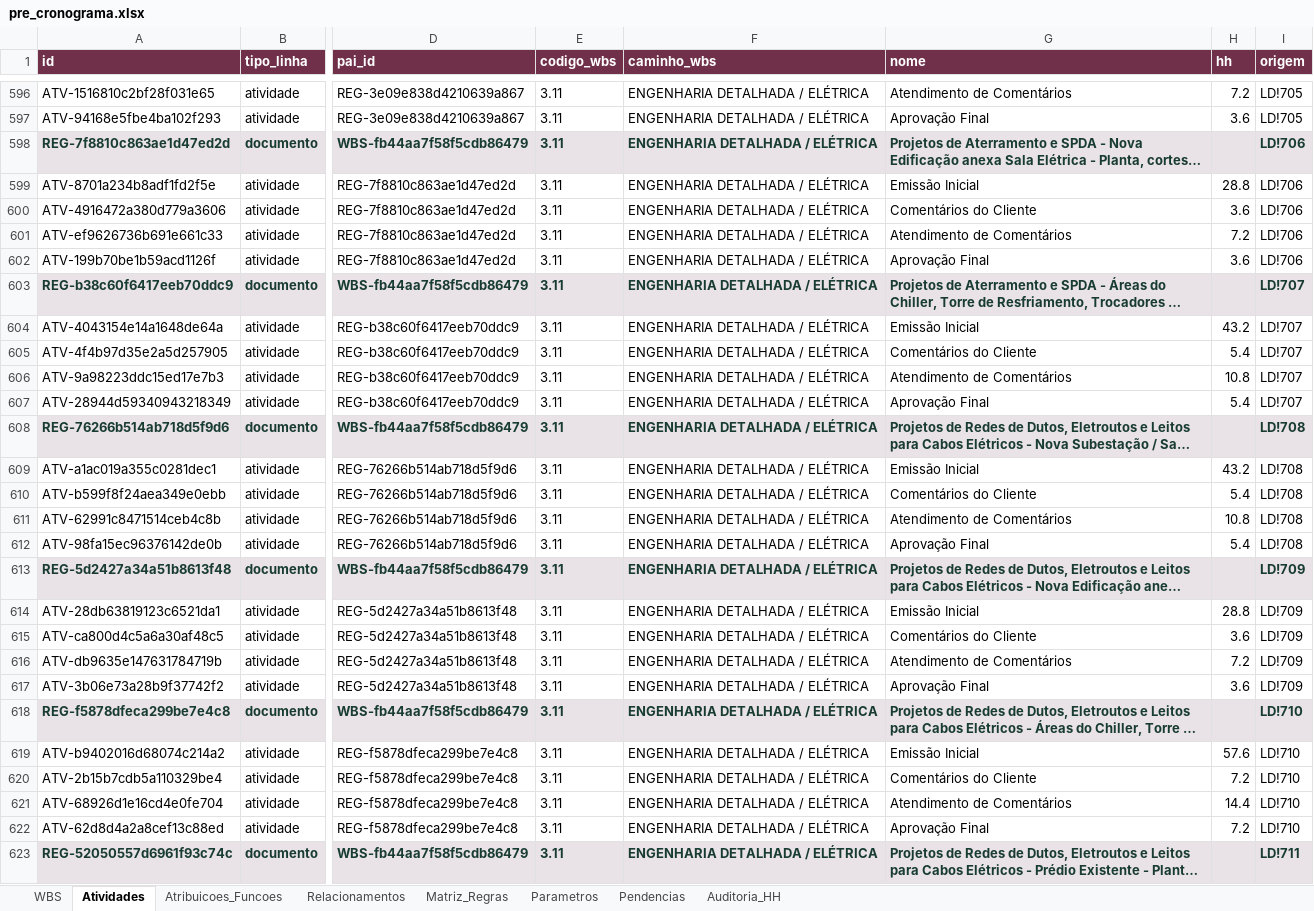
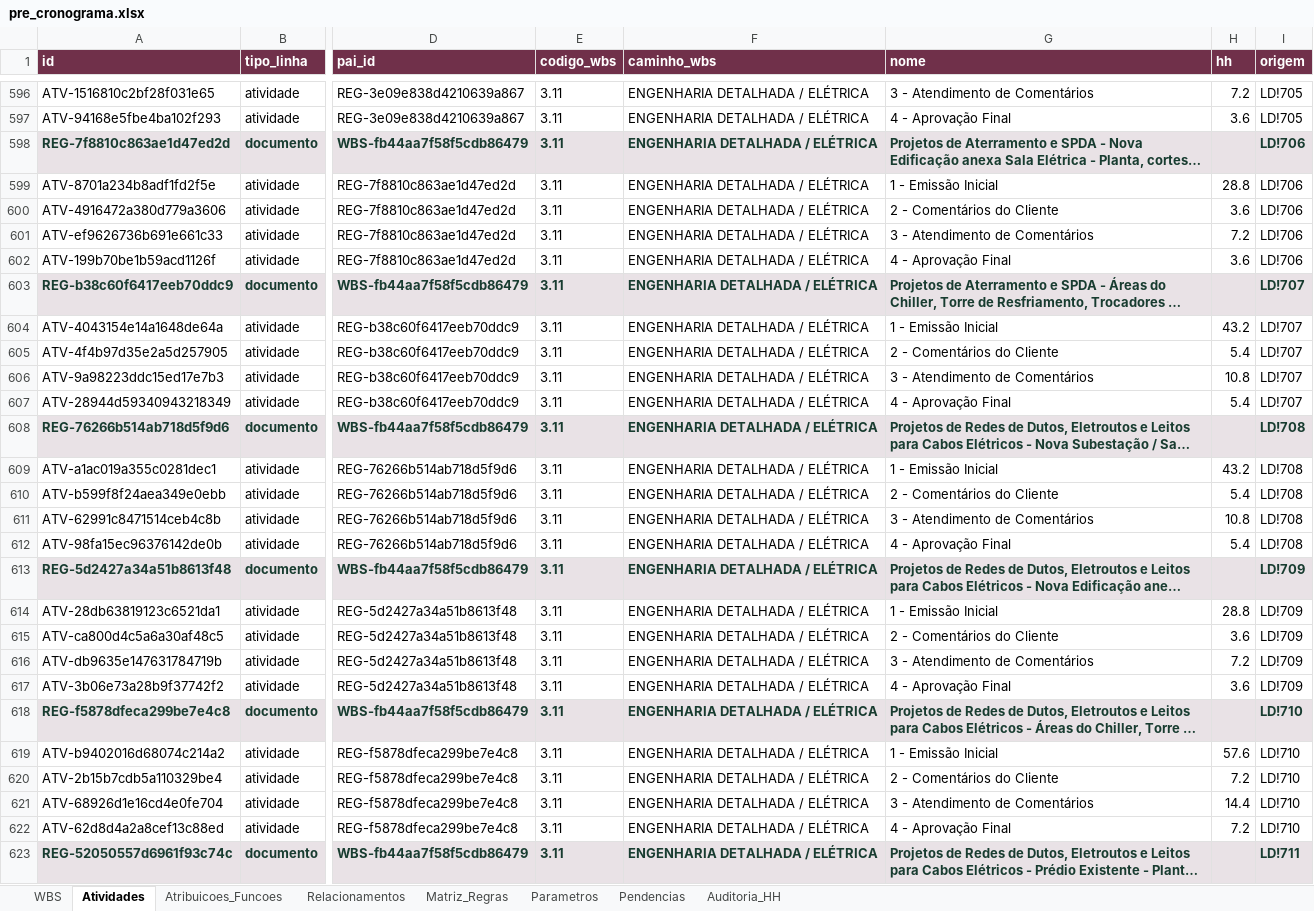
Before and after one commit to thiagowillcox/Blossom-Primavera-Planning, an Excel workbook: output/pre_cronograma.xlsx, sheet Atividades, drawn as a sheet; only a part is shown, gaps mark what is left out; long unchanged cells end in …; values as stored, in another font and other column widths than the file's, no borders; the diff covers the shown part only; the diff names each change by its address in the sheet, - before the commit and + after, or states it on an @@ line.

```diff
--- a/output/pre_cronograma.xlsx (sheet Atividades)
+++ b/output/pre_cronograma.xlsx (sheet Atividades)
-G596 (nome): Atendimento de Comentários
+G596 (nome): 3 - Atendimento de Comentários
-G597 (nome): Aprovação Final
+G597 (nome): 4 - Aprovação Final
-G599 (nome): Emissão Inicial
+G599 (nome): 1 - Emissão Inicial
-G600 (nome): Comentários do Cliente
+G600 (nome): 2 - Comentários do Cliente
-G601 (nome): Atendimento de Comentários
+G601 (nome): 3 - Atendimento de Comentários
-G602 (nome): Aprovação Final
+G602 (nome): 4 - Aprovação Final
-G604 (nome): Emissão Inicial
+G604 (nome): 1 - Emissão Inicial
-G605 (nome): Comentários do Cliente
+G605 (nome): 2 - Comentários do Cliente
-G606 (nome): Atendimento de Comentários
+G606 (nome): 3 - Atendimento de Comentários
-G607 (nome): Aprovação Final
+G607 (nome): 4 - Aprovação Final
-G609 (nome): Emissão Inicial
+G609 (nome): 1 - Emissão Inicial
-G610 (nome): Comentários do Cliente
+G610 (nome): 2 - Comentários do Cliente
-G611 (nome): Atendimento de Comentários
+G611 (nome): 3 - Atendimento de Comentários
-G612 (nome): Aprovação Final
+G612 (nome): 4 - Aprovação Final
-G614 (nome): Emissão Inicial
+G614 (nome): 1 - Emissão Inicial
-G615 (nome): Comentários do Cliente
+G615 (nome): 2 - Comentários do Cliente
-G616 (nome): Atendimento de Comentários
+G616 (nome): 3 - Atendimento de Comentários
-G617 (nome): Aprovação Final
+G617 (nome): 4 - Aprovação Final
-G619 (nome): Emissão Inicial
+G619 (nome): 1 - Emissão Inicial
-G620 (nome): Comentários do Cliente
+G620 (nome): 2 - Comentários do Cliente
-G621 (nome): Atendimento de Comentários
+G621 (nome): 3 - Atendimento de Comentários
-G622 (nome): Aprovação Final
+G622 (nome): 4 - Aprovação Final
```
Also changed, not shown: 830 edited cells elsewhere in this sheet, 6 other files.
